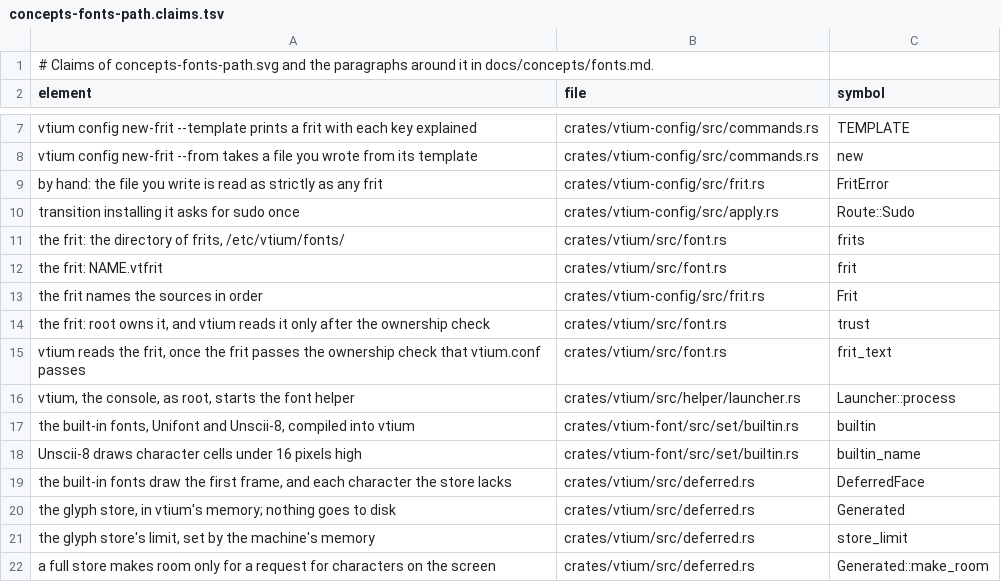
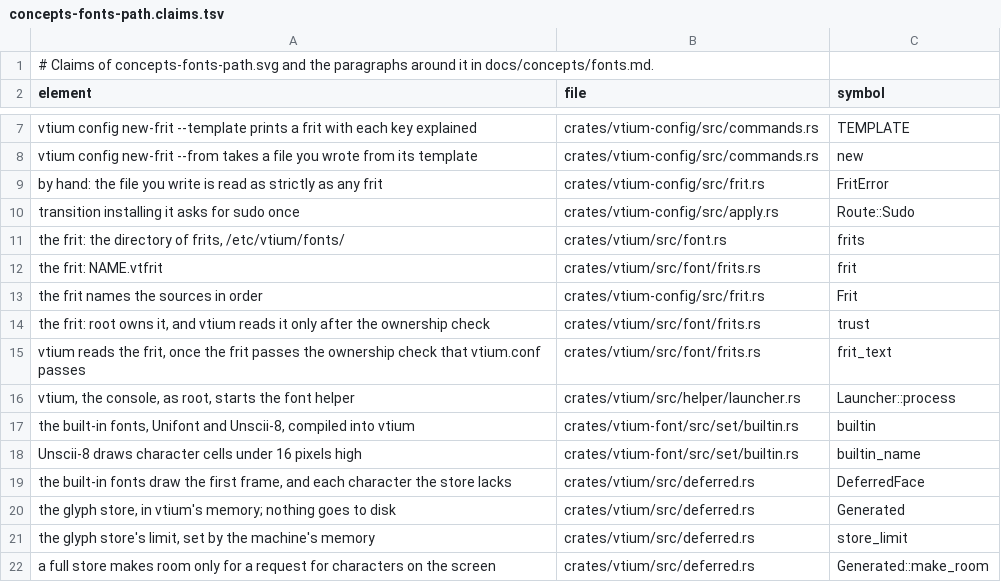
Before and after one commit to vtium/vtium, a TSV file: docs/figures/concepts-fonts-path.claims.tsv, drawn as a sheet; only a part is shown, gaps mark what is left out.

Commit message:
docs(vtium): name the modules font.rs and console.rs split into
The crate's README gives the font its own row, which names font/ and what
each of its modules holds, and the row of `vtium console` names console/
with its three new modules. Six claims name a symbol that moved: `by_name`
in font/named.rs, `frit_name`, `frit`, `trust` and `frit_text` in
font/frits.rs, and `logind_starts` in console/state.rs. ADR-1000's `tests`
column, from `docs/scripts/coverage --update`, names the test of
`text.overhang` in font/tests.rs.

```diff
--- a/docs/figures/concepts-fonts-path.claims.tsv
+++ b/docs/figures/concepts-fonts-path.claims.tsv
@@ -11,6 +11,6 @@ transition installing it asks for sudo once	crates/vtium-config/src/apply.rs	Rou
 the frit: the directory of frits, /etc/vtium/fonts/	crates/vtium/src/font.rs	frits
-the frit: NAME.vtfrit	crates/vtium/src/font.rs	frit
+the frit: NAME.vtfrit	crates/vtium/src/font/frits.rs	frit
 the frit names the sources in order	crates/vtium-config/src/frit.rs	Frit
-the frit: root owns it, and vtium reads it only after the ownership check	crates/vtium/src/font.rs	trust
-vtium reads the frit, once the frit passes the ownership check that vtium.conf passes	crates/vtium/src/font.rs	frit_text
+the frit: root owns it, and vtium reads it only after the ownership check	crates/vtium/src/font/frits.rs	trust
+vtium reads the frit, once the frit passes the ownership check that vtium.conf passes	crates/vtium/src/font/frits.rs	frit_text
 vtium, the console, as root, starts the font helper	crates/vtium/src/helper/launcher.rs	Launcher::process
```
Also changed, not shown: docs/architecture/term/ADR-1000-features.tsv, docs/concepts/security.claims.tsv, 2 other files.
